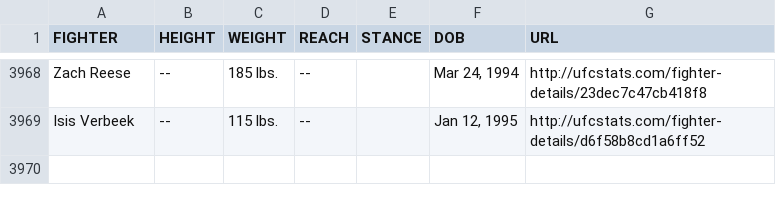
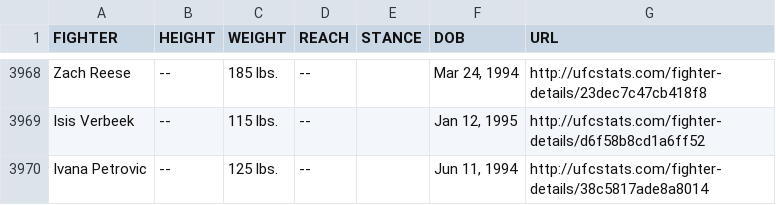
Before and after one commit to YashD5291/UFC-Stats-Scrap, a CSV file: ufc_fighter_tott.csv, drawn as a sheet; only a part is shown, gaps mark what is left out.

Commit message:
2023-04-25 data refresh

```diff
--- a/ufc_fighter_tott.csv
+++ b/ufc_fighter_tott.csv
@@ -3969 +3969,2 @@ Zach Reese,--,185 lbs.,--,,"Mar 24, 1994",http://ufcstats.com/fighter-details/23
 Isis Verbeek,--,115 lbs.,--,,"Jan 12, 1995",http://ufcstats.com/fighter-details/d6f58b8cd1a6ff52
+Ivana Petrovic,--,125 lbs.,--,,"Jun 11, 1994",http://ufcstats.com/fighter-details/38c5817ade8a8014
```
Also changed, not shown: ufc_fighter_details.csv.
